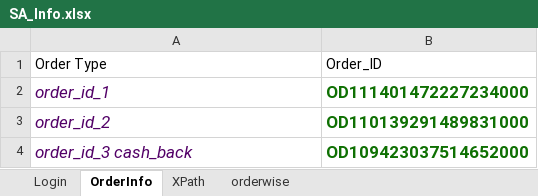
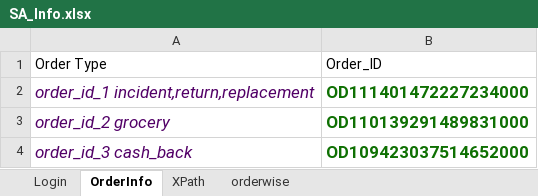
Before and after one commit to rkantjha/SA, an Excel workbook: SA_Info.xlsx, sheet OrderInfo, drawn as a sheet; values as stored, in another font and other column widths than the file's, no borders; the diff names each change by its address in the sheet, - before the commit and + after, or states it on an @@ line.

Commit message:
commit with excel file

```diff
--- a/SA_Info.xlsx (sheet OrderInfo)
+++ b/SA_Info.xlsx (sheet OrderInfo)
-A2: order_id_1
+A2: order_id_1 incident,return,replacement
-A3: order_id_2
+A3: order_id_2 grocery
```
Also changed, not shown: 3 other files.
